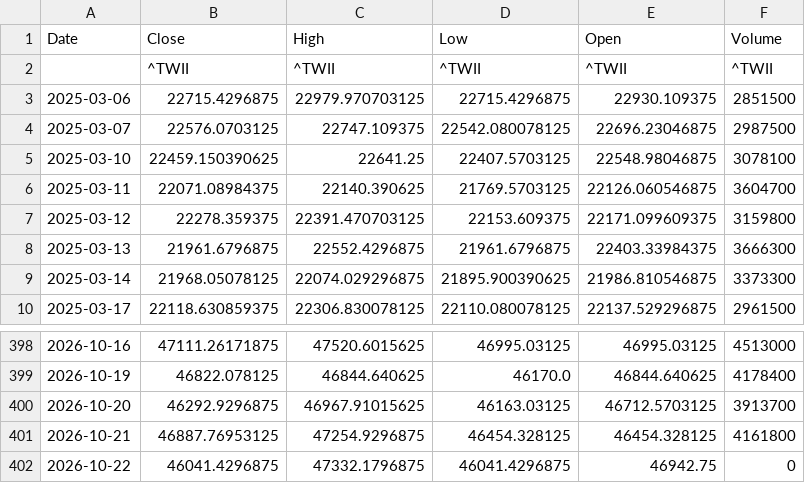
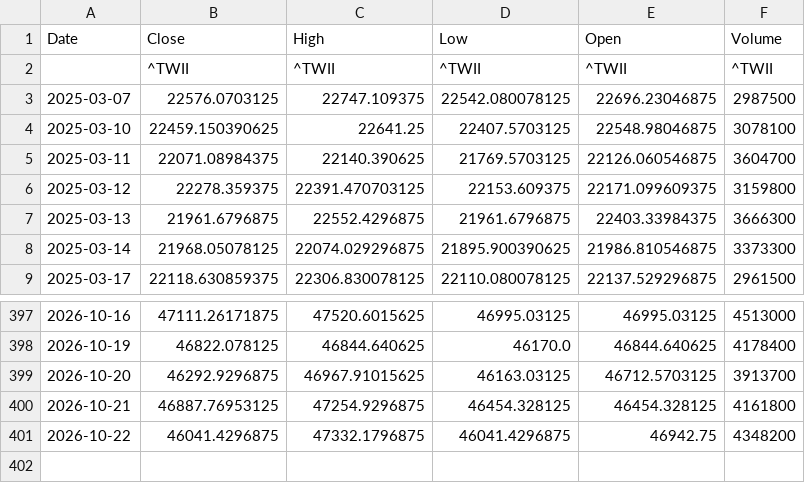
Before and after one commit to klee6153/my-stock-quant, a CSV file: taiex_data.csv, drawn as a sheet; only a part is shown, gaps mark what is left out.

```diff
--- a/taiex_data.csv
+++ b/taiex_data.csv
@@ -2,3 +2,2 @@ Date,Close,High,Low,Open,Volume
 ,^TWII,^TWII,^TWII,^TWII,^TWII
-2025-03-06,22715.4296875,22979.970703125,22715.4296875,22930.109375,2851500
 2025-03-07,22576.0703125,22747.109375,22542.080078125,22696.23046875,2987500
@@ -401,2 +400,2 @@ Date,Close,High,Low,Open,Volume
 2026-10-21,46887.76953125,47254.9296875,46454.328125,46454.328125,4161800
-2026-10-22,46041.4296875,47332.1796875,46041.4296875,46942.75,0
+2026-10-22,46041.4296875,47332.1796875,46041.4296875,46942.75,4348200
```
